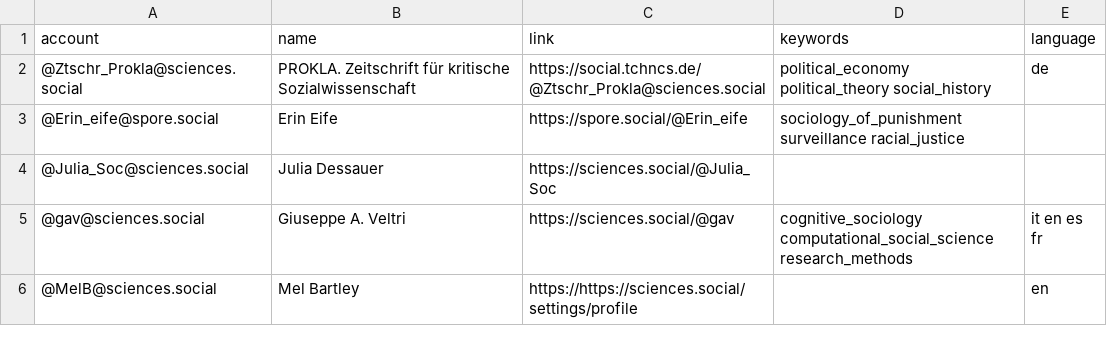
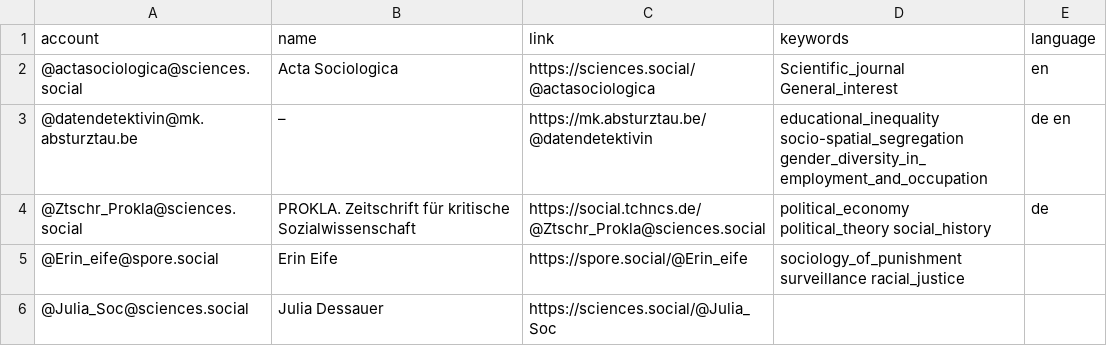
Before and after one commit to trutzig89182/Mastodon-Sociologists, a CSV file: resources/users.csv, drawn as a sheet; only a part is shown; the shorter side is filled out with more unchanged rows.

Commit message:
Add accounts (#89)
* Update users.csv

* Update users.csv

* Update users.csv

* Update users.csv

* Update users.csv

* Update users.csv

* Update users.csv

* Update users.csv

* Update .gitignore

* Update users.csv

* Update users.csv

* Update users.csv

* Update users.csv

* Update users.csv

* Update users.csv

* Update users.csv

* Update users.csv

* Update users.csv

* Update users.csv

* Update users.csv

* Update users.csv

* Update users.csv

* Update users.csv

* Update users.csv

* Update users.csv

* Update users.csv

* Update users.csv

* Update users.csv

* Update users.csv

* Update users.csv

* Update users.csv

* Update users.csv

* Update users.csv

* Update users.csv

* Update users.csv

* Update users.csv

* Update users.csv

* Update users.csv

* Update users.csv

* Update users.csv

* Update users.csv

* Update users.csv

* Update users.csv

* Update users.csv

* Update users.csv

* Update users.csv

* Update users.csv

* Update users.csv

* Update users.csv

* Update users.csv

* Update users.csv

```diff
--- a/resources/users.csv
+++ b/resources/users.csv
@@ -1,2 +1,4 @@
 account,name,link,keywords,language
+@actasociologica@sciences.social,Acta Sociologica,https://sciences.social/@actasociologica,Scientific_journal General_interest,en
+@datendetektivin@mk.absturztau.be,–,https://mk.absturztau.be/@datendetektivin,educational_inequality socio-spatial_segregation gender_diversity_in_employment_and_occupation,de en
 @Ztschr_Prokla@sciences.social,PROKLA. Zeitschrift für kritische Sozialwissenschaft,https://social.tchncs.de/@Ztschr_Prokla@sciences.social,political_economy political_theory social_history,de
```
